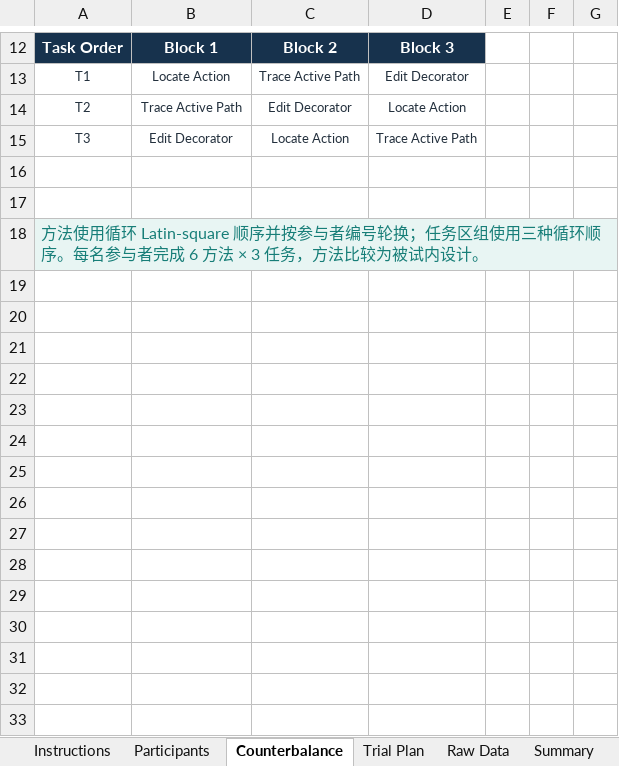
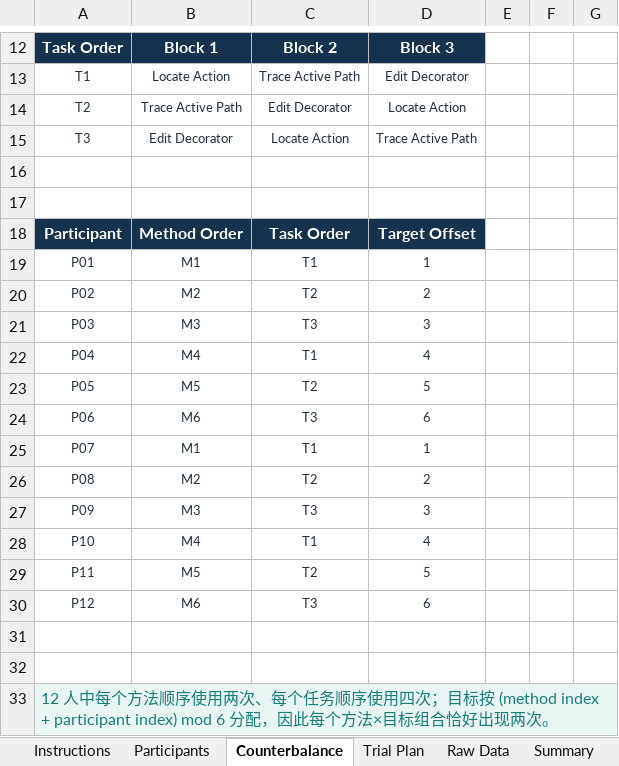
Before and after one commit to AODINGLVP/finalproject, an Excel workbook: research/display_optimization/behavior_tree_human_comparison_study.xlsx, sheet Counterbalance, drawn as a sheet; only a part is shown, gaps mark what is left out; values as stored, in another font and other column widths than the file's, no borders; addresses are those after the commit; the diff covers the shown part only; the diff names each change by its address in the sheet, - before the commit and + after, or states it on an @@ line.

```diff
--- a/research/display_optimization/behavior_tree_human_comparison_study.xlsx (sheet Counterbalance)
+++ b/research/display_optimization/behavior_tree_human_comparison_study.xlsx (sheet Counterbalance)
+row 18: Participant | Method Order | Task Order | Target Offset
+row 19: P01 | M1 | T1 | 1
+row 20: P02 | M2 | T2 | 2
+row 21: P03 | M3 | T3 | 3
+row 22: P04 | M4 | T1 | 4
+row 23: P05 | M5 | T2 | 5
+row 24: P06 | M6 | T3 | 6
+row 25: P07 | M1 | T1 | 1
+row 26: P08 | M2 | T2 | 2
+row 27: P09 | M3 | T3 | 3
+row 28: P10 | M4 | T1 | 4
+row 29: P11 | M5 | T2 | 5
+row 30: P12 | M6 | T3 | 6
+row 31: (empty)
+row 32: (empty)
-A33: 方法使用循环 Latin-square 顺序并按参与者编号轮换；任务区组使用三种循环顺序。每名参与者完成 6 方法 × 3 任务，方法比较为被试内设计。
+A33: 12 人中每个方法顺序使用两次、每个任务顺序使用四次；目标按 (method index + participant index) mod 6 分配，因此每个方法×目标组合恰好出现两次。
```
Also changed, not shown: 19 edited cells elsewhere in this sheet, sheet Trial Plan, sheet Raw Data, sheet Instructions, sheet Participants, sheet Summary, sheet Exclusion Rules, formulas that keep their value, 14 other files.
